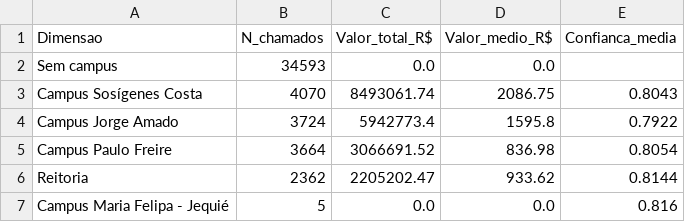
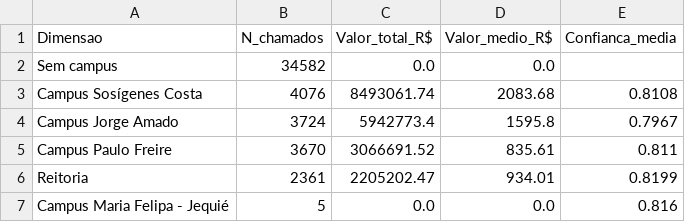
Before and after one commit to adinailson88/malha-estatisticas-associadas, a CSV file: dados_csv/ranking_campus.csv, drawn as a sheet.

```diff
--- a/dados_csv/ranking_campus.csv
+++ b/dados_csv/ranking_campus.csv
@@ -1,7 +1,7 @@
 Dimensao,N_chamados,Valor_total_R$,Valor_medio_R$,Confianca_media
-Sem campus,34593,0.0,0.0,
-Campus Sosígenes Costa,4070,8493061.74,2086.75,0.8043
-Campus Jorge Amado,3724,5942773.4,1595.8,0.7922
-Campus Paulo Freire,3664,3066691.52,836.98,0.8054
-Reitoria,2362,2205202.47,933.62,0.8144
+Sem campus,34582,0.0,0.0,
+Campus Sosígenes Costa,4076,8493061.74,2083.68,0.8108
+Campus Jorge Amado,3724,5942773.4,1595.8,0.7967
+Campus Paulo Freire,3670,3066691.52,835.61,0.811
+Reitoria,2361,2205202.47,934.01,0.8199
 Campus Maria Felipa - Jequié,5,0.0,0.0,0.816
```
Also changed, not shown: dados_csv/matriz_campus_categoria.csv, dados_csv/ranking_categoria.csv, 17 other files.
